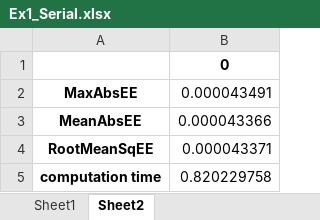
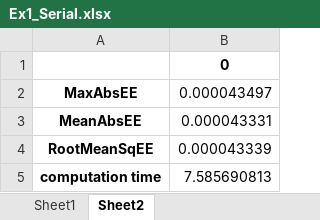
Before and after one commit to kerkphil/DSGE-Utilities, an Excel workbook: GPU DSGE Tools/Ex1_Serial.xlsx, sheet Sheet2, drawn as a sheet; values as stored, in another font and other column widths than the file's, no borders; the diff names each change by its address in the sheet, - before the commit and + after, or states it on an @@ line.

```diff
--- a/GPU DSGE Tools/Ex1_Serial.xlsx (sheet Sheet2)
+++ b/GPU DSGE Tools/Ex1_Serial.xlsx (sheet Sheet2)
-B2: 0.000043491
+B2: 0.000043497
-B3: 0.000043366
+B3: 0.000043331
-B4: 0.000043371
+B4: 0.000043339
-B5: 0.820229758
+B5: 7.585690813
```
Also changed, not shown: sheet Sheet1, 3 other files.
